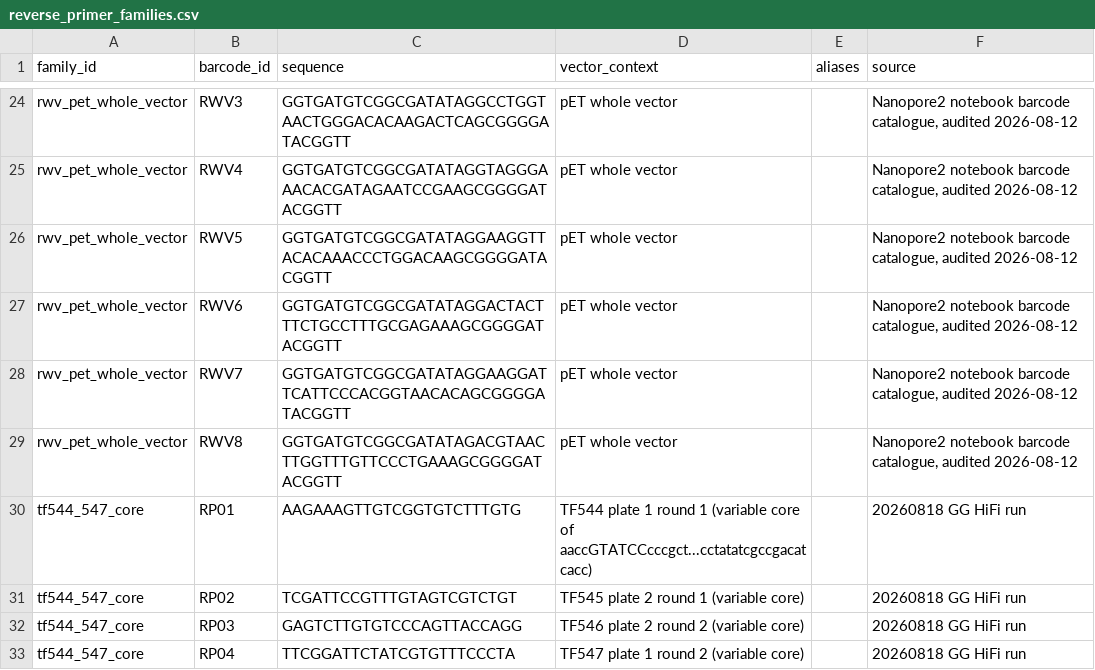
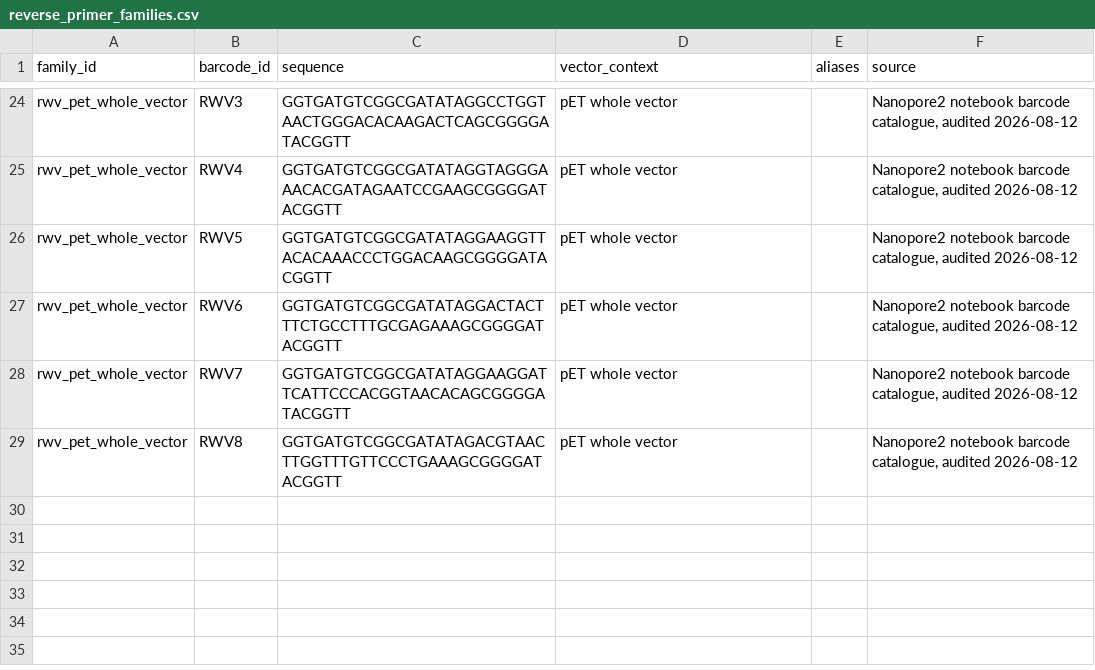
Before and after one commit to t-j-fryer/PLACE-seq, a CSV file: configs/barcodes/reverse_primer_families.csv, drawn as a sheet; only a part is shown, gaps mark what is left out.

Commit message:
Use the registered RWV1-RWV4 barcodes instead of a redundant new family
The tf544_547_core family added in the previous commit was unnecessary. RWV1-RWV4
are already registered as family rwv_pet_whole_vector and are the reverse
complements of the supplied TF544-TF547 primers, differing only by a 1-2 nt G-run
length in the constant tail. The new family is removed and the 20260818 profile
uses the registered one with the previously tuned plate settings.

The subset family also cost a negative control. With the full eight-member panel,
RWV5-RWV8 receive exactly zero calls over 2,500 gated reads, which is direct
evidence that the panel and the experiment agree and is unobtainable from a panel
containing only the barcodes expected to appear. Registering bare cores had also
discarded the primer flanks, changing what trim_bases means.

Barcode distribution: RWV3 45.2%, RWV2 27.1%, RWV4 9.7%, RWV1 3.0%. Plate 1
(RWV1+RWV4) is heavily under-represented at 12.7% against plate 2's 72.3%.

The run remains blocked on the reference mismatch, which this does not change.

```diff
--- a/configs/barcodes/reverse_primer_families.csv
+++ b/configs/barcodes/reverse_primer_families.csv
@@ -29,5 +29 @@ rwv_pet_whole_vector,RWV7,GGTGATGTCGGCGATATAGGAAGGATTCATTCCCACGGTAACACAGCGGGGATA
 rwv_pet_whole_vector,RWV8,GGTGATGTCGGCGATATAGACGTAACTTGGTTTGTTCCCTGAAAGCGGGGATACGGTT,pET whole vector,,"Nanopore2 notebook barcode catalogue, audited 2026-08-12"
-tf544_547_core,RP01,AAGAAAGTTGTCGGTGTCTTTGTG,TF544 plate 1 round 1 (variable core of aaccGTATCCcccgct...cctatatcgccgacatcacc),,20260818 GG HiFi run
-tf544_547_core,RP02,TCGATTCCGTTTGTAGTCGTCTGT,TF545 plate 2 round 1 (variable core),,20260818 GG HiFi run
-tf544_547_core,RP03,GAGTCTTGTGTCCCAGTTACCAGG,TF546 plate 2 round 2 (variable core),,20260818 GG HiFi run
-tf544_547_core,RP04,TTCGGATTCTATCGTGTTTCCCTA,TF547 plate 1 round 2 (variable core),,20260818 GG HiFi run
```
Also changed, not shown: 2 other files.
